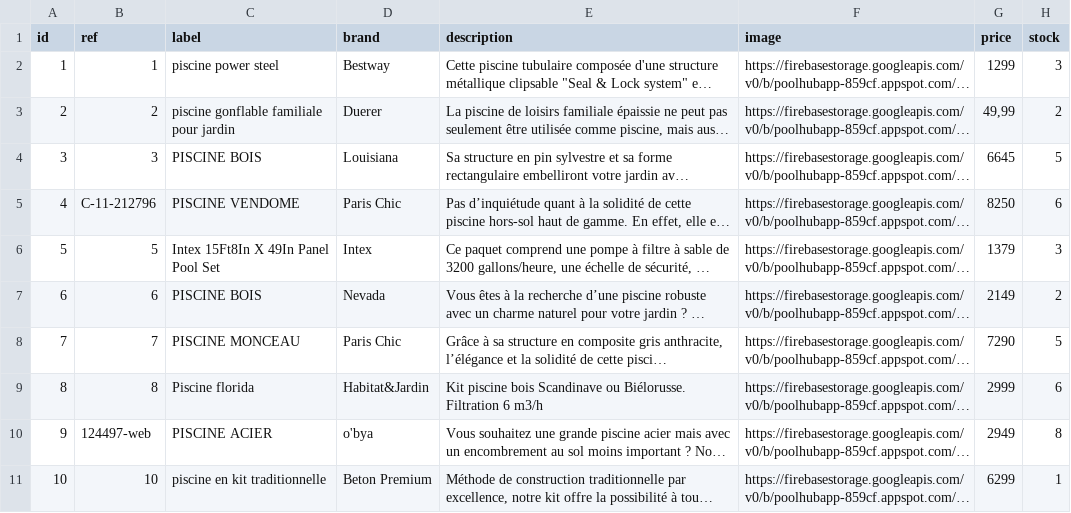
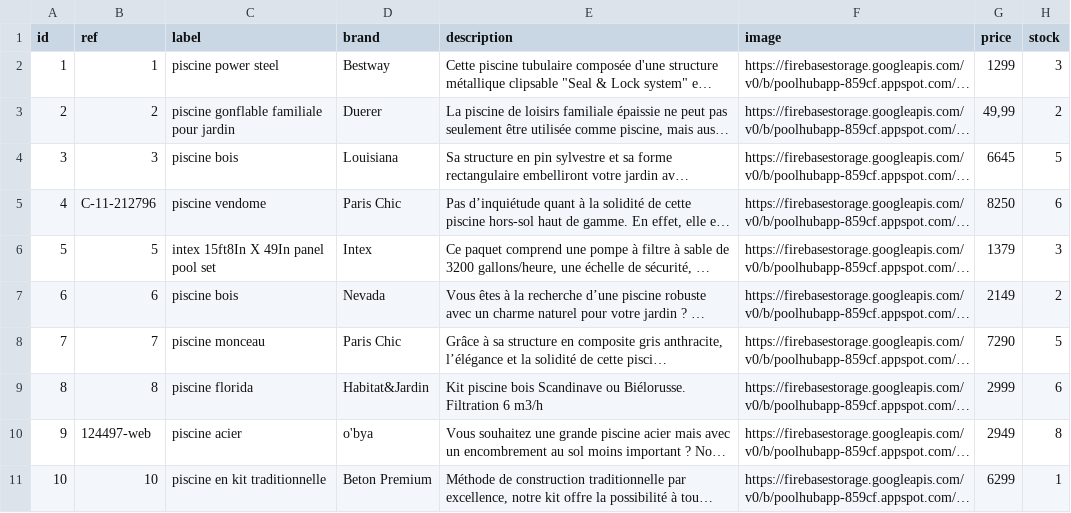
Before and after one commit to yassir78/poolhubapp, a CSV file: src/main/resources/config/liquibase/fake-data/pool.csv, drawn as a sheet; only a part is shown; long unchanged cells end in …; the diff names each change by its address in the sheet, - before the commit and + after, or states it on an @@ line.

```diff
--- a/src/main/resources/config/liquibase/fake-data/pool.csv
+++ b/src/main/resources/config/liquibase/fake-data/pool.csv
-C4 (label): PISCINE BOIS
+C4 (label): piscine bois
-C5 (label): PISCINE VENDOME
+C5 (label): piscine vendome
-C6 (label): Intex 15Ft8In X 49In Panel Pool Set
+C6 (label): intex 15ft8In X 49In panel pool set
-C7 (label): PISCINE BOIS
+C7 (label): piscine bois
-C8 (label): PISCINE MONCEAU
+C8 (label): piscine monceau
-C9 (label): Piscine florida
+C9 (label): piscine florida
-C10 (label): PISCINE ACIER
+C10 (label): piscine acier
```
Also changed, not shown: 13 other files.
